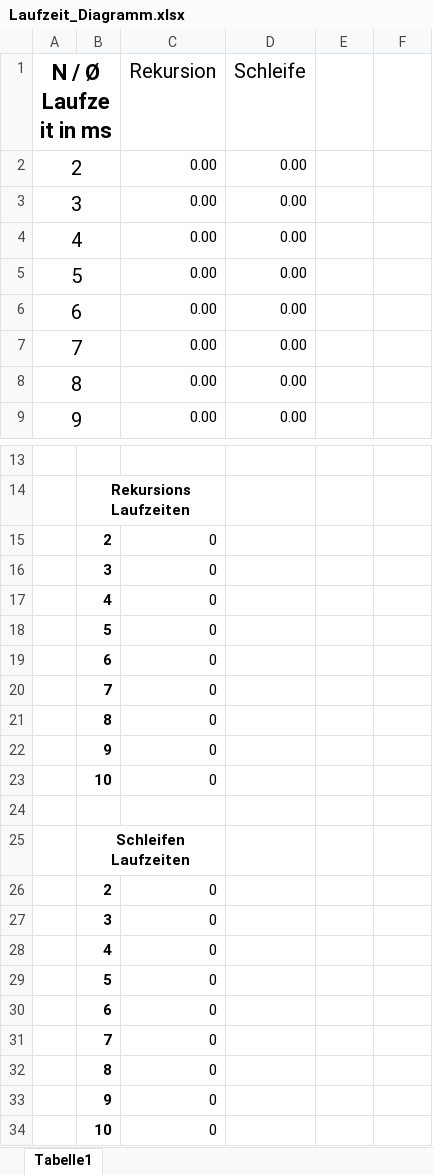
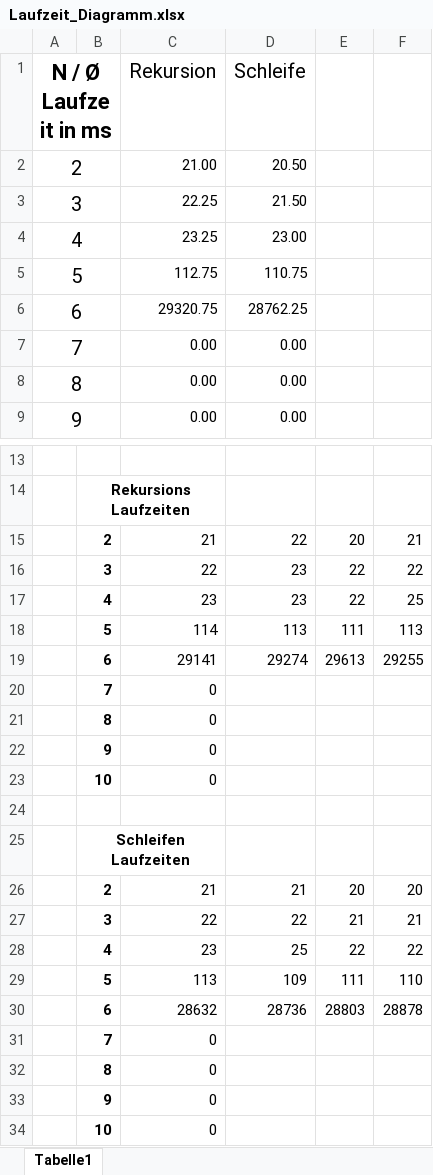
Before and after one commit to atalantus/BwInf36_Runde02, an Excel workbook: Materialien/Aufgabe01/Laufzeit_Diagramm.xlsx, sheet Tabelle1, drawn as a sheet; only a part is shown, gaps mark what is left out; values as stored, in another font and other column widths than the file's, no borders; charts and pictures not drawn; removed rows and columns are numbered as before the commit, all else as after; the diff names each change by its address in the sheet, - before the commit and + after, or states it on an @@ line.

Commit message:
Started first performance tests for Aufgabe 1

```diff
--- a/Materialien/Aufgabe01/Laufzeit_Diagramm.xlsx (sheet Tabelle1)
+++ b/Materialien/Aufgabe01/Laufzeit_Diagramm.xlsx (sheet Tabelle1)
-C2 (Rekursion): 0.00
+C2 (Rekursion): 21.00
-D2 (Schleife): 0.00
+D2 (Schleife): 20.50
-C3 (Rekursion): 0.00
+C3 (Rekursion): 22.25
-D3 (Schleife): 0.00
+D3 (Schleife): 21.50
-C4 (Rekursion): 0.00
+C4 (Rekursion): 23.25
-D4 (Schleife): 0.00
+D4 (Schleife): 23.00
-C5 (Rekursion): 0.00
+C5 (Rekursion): 112.75
-D5 (Schleife): 0.00
+D5 (Schleife): 110.75
-C6 (Rekursion): 0.00
+C6 (Rekursion): 29320.75
-D6 (Schleife): 0.00
+D6 (Schleife): 28762.25
-row 15:  | 2 | 0
-row 16:  | 3 | 0
-row 17:  | 4 | 0
-row 18:  | 5 | 0
-row 19:  | 6 | 0
+row 15:  | 2 | 21 | 22 | 20 | 21
+row 16:  | 3 | 22 | 23 | 22 | 22
+row 17:  | 4 | 23 | 23 | 22 | 25
+row 18:  | 5 | 114 | 113 | 111 | 113
+row 19:  | 6 | 29141 | 29274 | 29613 | 29255
-row 26:  | 2 | 0
-row 27:  | 3 | 0
-row 28:  | 4 | 0
-row 29:  | 5 | 0
-row 30:  | 6 | 0
+row 26:  | 2 | 21 | 21 | 20 | 20
+row 27:  | 3 | 22 | 22 | 21 | 21
+row 28:  | 4 | 23 | 25 | 22 | 22
+row 29:  | 5 | 113 | 109 | 111 | 110
+row 30:  | 6 | 28632 | 28736 | 28803 | 28878
```
Also changed, not shown: charts or pictures.
